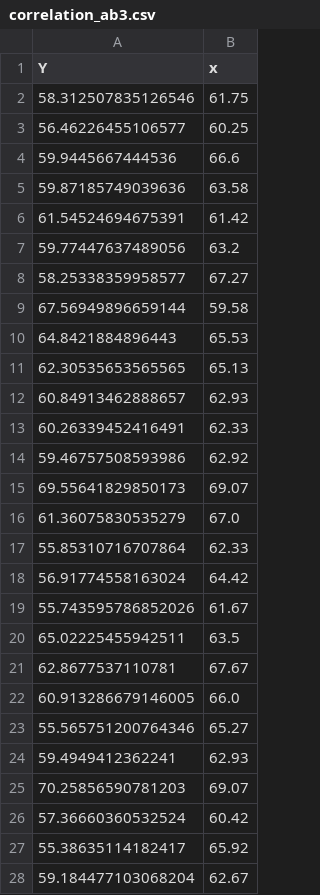
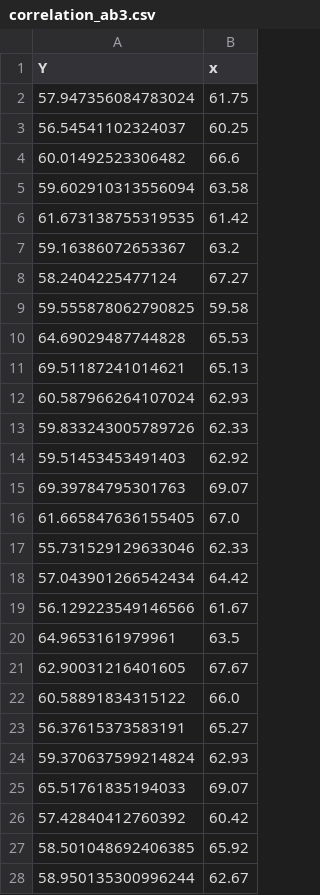
Before and after one commit to breannaknguyen/MusicalExpectation, a CSV file: musical_expectation/finalproj/correlation_ab3.csv, drawn as a sheet; only a part is shown; the diff covers the shown part only.

```diff
--- a/musical_expectation/finalproj/correlation_ab3.csv
+++ b/musical_expectation/finalproj/correlation_ab3.csv
@@ -1,28 +1,28 @@
 Y,x
-58.312507835126546,61.75
-56.46226455106577,60.25
-59.9445667444536,66.6
-59.87185749039636,63.58
-61.54524694675391,61.42
-59.77447637489056,63.2
-58.25338359958577,67.27
-67.56949896659144,59.58
-64.8421884896443,65.53
-62.30535653565565,65.13
-60.84913462888657,62.93
-60.26339452416491,62.33
-59.46757508593986,62.92
-69.55641829850173,69.07
-61.36075830535279,67.0
-55.85310716707864,62.33
-56.91774558163024,64.42
-55.743595786852026,61.67
-65.02225455942511,63.5
-62.8677537110781,67.67
-60.913286679146005,66.0
-55.565751200764346,65.27
-59.4949412362241,62.93
-70.25856590781203,69.07
-57.36660360532524,60.42
-55.38635114182417,65.92
-59.184477103068204,62.67
+57.947356084783024,61.75
+56.54541102324037,60.25
+60.01492523306482,66.6
+59.602910313556094,63.58
+61.673138755319535,61.42
+59.16386072653367,63.2
+58.2404225477124,67.27
+59.555878062790825,59.58
+64.69029487744828,65.53
+69.51187241014621,65.13
+60.587966264107024,62.93
+59.833243005789726,62.33
+59.51453453491403,62.92
+69.39784795301763,69.07
+61.665847636155405,67.0
+55.731529129633046,62.33
+57.043901266542434,64.42
+56.129223549146566,61.67
+64.9653161979961,63.5
+62.90031216401605,67.67
+60.58891834315122,66.0
+56.37615373583191,65.27
+59.370637599214824,62.93
+65.51761835194033,69.07
+57.42840412760392,60.42
+58.501048692406385,65.92
+58.950135300996244,62.67
```
Also changed, not shown: 18 edited cells elsewhere in this file, musical_expectation/finalproj/correlation_ab1.csv, musical_expectation/finalproj/correlation_ab2.csv, 26 other files.
